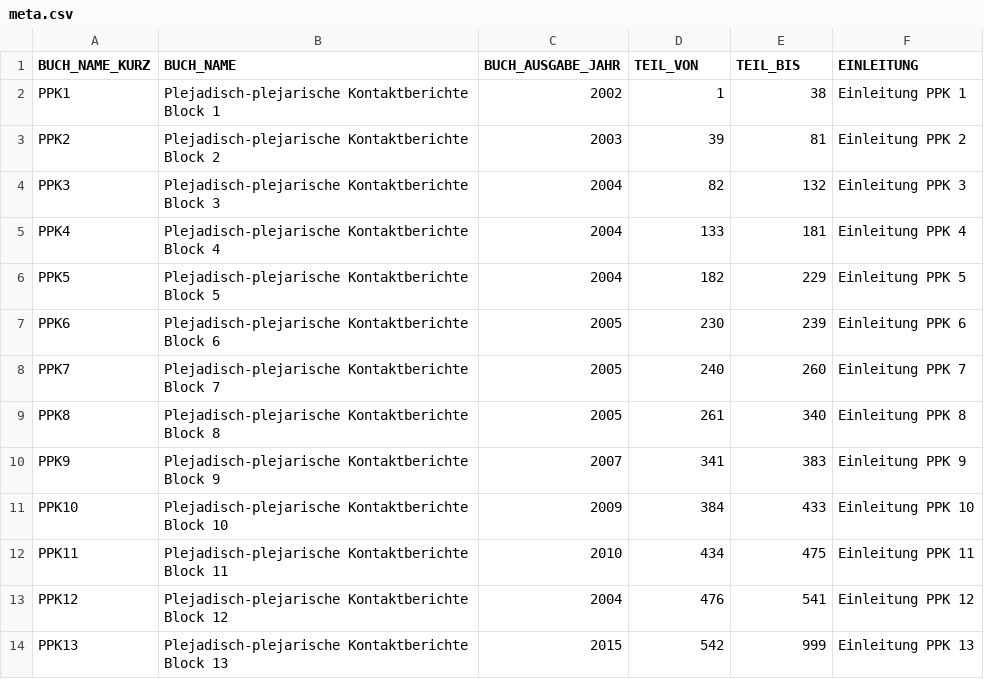
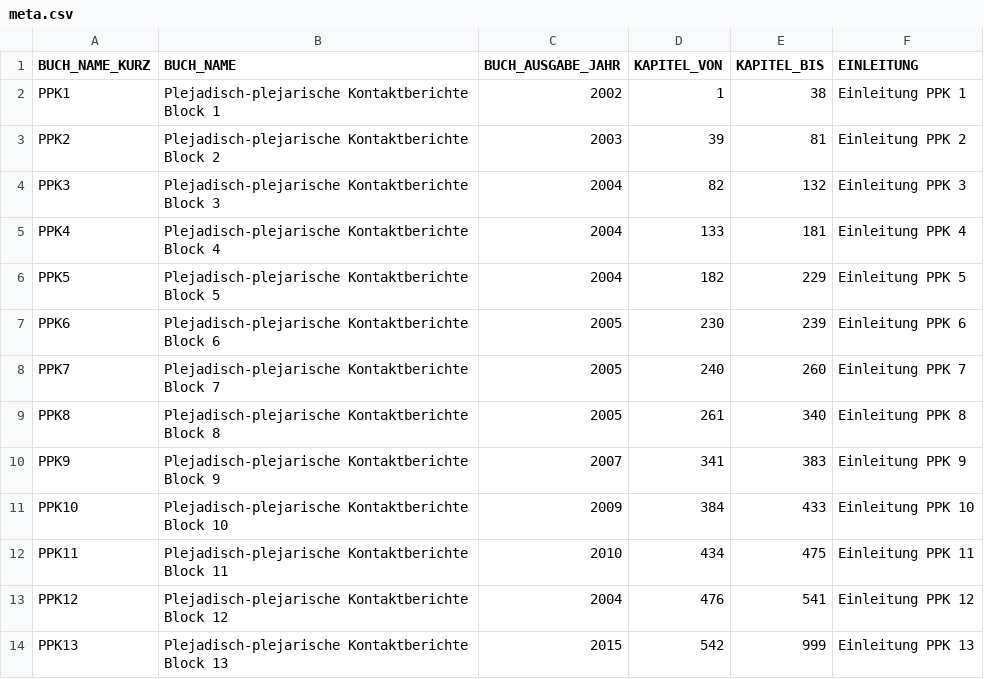
Before and after one commit to ERnsTL/kontaktberichte-register, a CSV file: daten/meta.csv, drawn as a sheet.

```diff
--- a/daten/meta.csv
+++ b/daten/meta.csv
@@ -1,2 +1,2 @@
-BUCH_NAME_KURZ	BUCH_NAME	BUCH_AUSGABE_JAHR	TEIL_VON	TEIL_BIS	EINLEITUNG
+BUCH_NAME_KURZ	BUCH_NAME	BUCH_AUSGABE_JAHR	KAPITEL_VON	KAPITEL_BIS	EINLEITUNG
 PPK1	Plejadisch-plejarische Kontaktberichte Block 1	2002	1	38	Einleitung PPK 1
```
Also changed, not shown: 4 other files.
